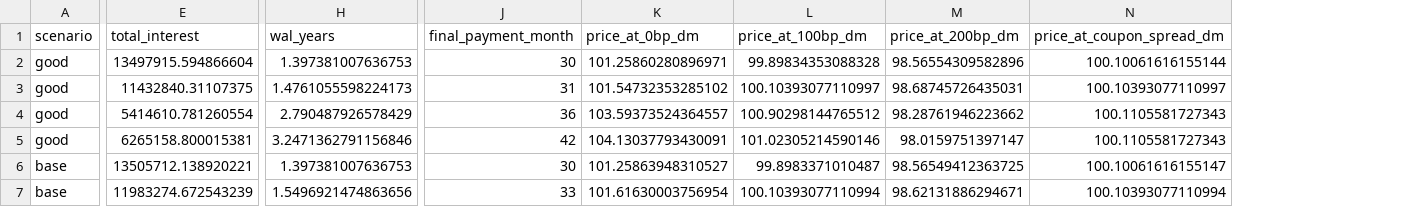
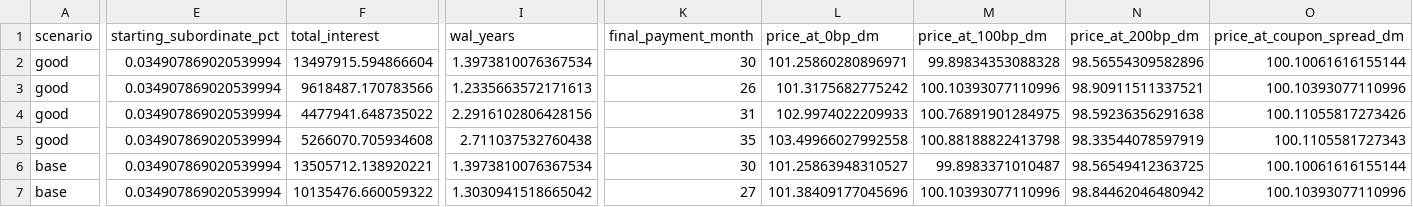
Before and after one commit to rezazamani2329/Asset-Backed-Security-Market--UC-Berkeley-MFE-program, a CSV file: outputs/tables/tranche_pricing_summary.csv, drawn as a sheet; only a part is shown, gaps mark what is left out; addresses are those after the commit; the diff covers the shown part only; the diff names each change by its address in the sheet, - before the commit and + after, or states it on an @@ line.

```diff
--- a/outputs/tables/tranche_pricing_summary.csv
+++ b/outputs/tables/tranche_pricing_summary.csv
+column E (starting_subordinate_pct), rows 2-7: all 0.034907869020539994
-I2 (wal_years): 1.397381007636753
+I2 (wal_years): 1.3973810076367534
-F3 (total_interest): 11432840.31107375
+F3 (total_interest): 9618487.170783566
-I3 (wal_years): 1.4761055598224173
+I3 (wal_years): 1.2335663572171613
-K3 (final_payment_month): 31
+K3 (final_payment_month): 26
-L3 (price_at_0bp_dm): 101.54732353285102
+L3 (price_at_0bp_dm): 101.3175682775242
-M3 (price_at_100bp_dm): 100.10393077110997
+M3 (price_at_100bp_dm): 100.10393077110996
-N3 (price_at_200bp_dm): 98.68745726435031
+N3 (price_at_200bp_dm): 98.90911511337521
-O3 (price_at_coupon_spread_dm): 100.10393077110997
+O3 (price_at_coupon_spread_dm): 100.10393077110996
-F4 (total_interest): 5414610.781260554
+F4 (total_interest): 4477941.648735022
-I4 (wal_years): 2.790487926578429
+I4 (wal_years): 2.2916102806428156
-K4 (final_payment_month): 36
+K4 (final_payment_month): 31
-L4 (price_at_0bp_dm): 103.59373524364557
+L4 (price_at_0bp_dm): 102.9974022209933
-M4 (price_at_100bp_dm): 100.90298144765512
+M4 (price_at_100bp_dm): 100.76891901284975
-N4 (price_at_200bp_dm): 98.28761946223662
+N4 (price_at_200bp_dm): 98.59236356291638
-O4 (price_at_coupon_spread_dm): 100.1105581727343
+O4 (price_at_coupon_spread_dm): 100.11055817273426
-F5 (total_interest): 6265158.800015381
+F5 (total_interest): 5266070.705934608
-I5 (wal_years): 3.2471362791156846
+I5 (wal_years): 2.711037532760438
-K5 (final_payment_month): 42
+K5 (final_payment_month): 35
-L5 (price_at_0bp_dm): 104.13037793430091
+L5 (price_at_0bp_dm): 103.49966027992558
-M5 (price_at_100bp_dm): 101.02305214590146
+M5 (price_at_100bp_dm): 100.88188822413798
-N5 (price_at_200bp_dm): 98.0159751397147
+N5 (price_at_200bp_dm): 98.33544078597919
-I6 (wal_years): 1.397381007636753
+I6 (wal_years): 1.3973810076367534
-O6 (price_at_coupon_spread_dm): 100.10061616155147
+O6 (price_at_coupon_spread_dm): 100.10061616155144
-F7 (total_interest): 11983274.672543239
+F7 (total_interest): 10135476.660059322
-I7 (wal_years): 1.5496921474863656
+I7 (wal_years): 1.3030941518665042
-K7 (final_payment_month): 33
+K7 (final_payment_month): 27
-L7 (price_at_0bp_dm): 101.61630003756954
+L7 (price_at_0bp_dm): 101.38409177045696
-M7 (price_at_100bp_dm): 100.10393077110994
+M7 (price_at_100bp_dm): 100.10393077110996
-N7 (price_at_200bp_dm): 98.62131886294671
+N7 (price_at_200bp_dm): 98.84462046480942
-O7 (price_at_coupon_spread_dm): 100.10393077110994
+O7 (price_at_coupon_spread_dm): 100.10393077110996
```
Also changed, not shown: 60 edited cells elsewhere in this file, outputs/tables/waterfall_cashflows_all.csv, outputs/tables/waterfall_cf_base.csv, 8 other files.
